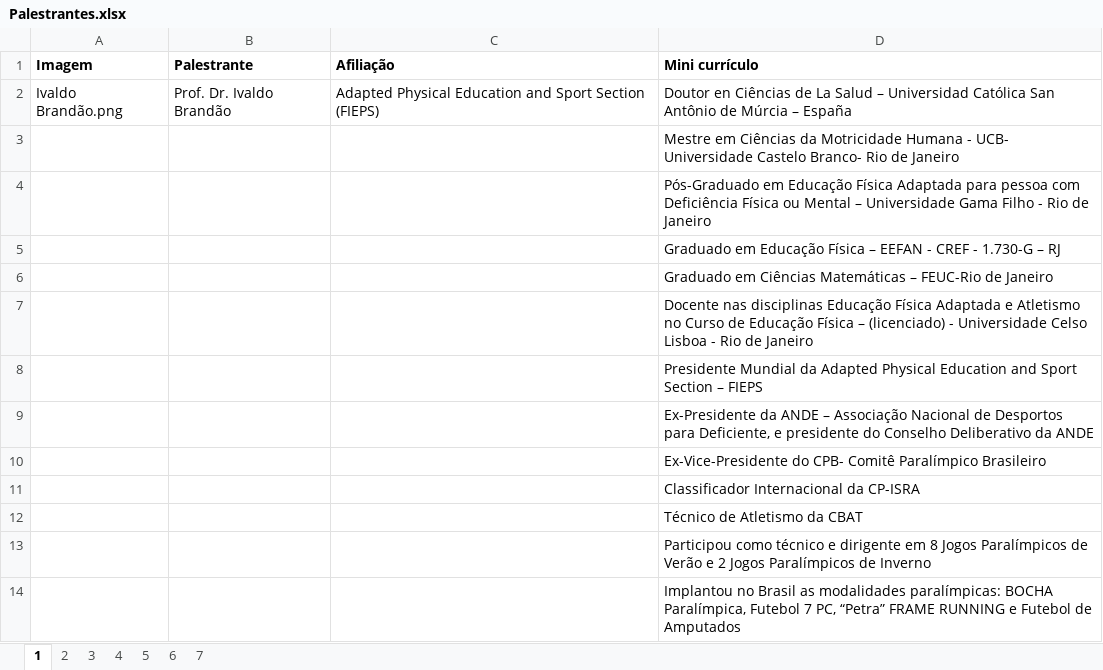
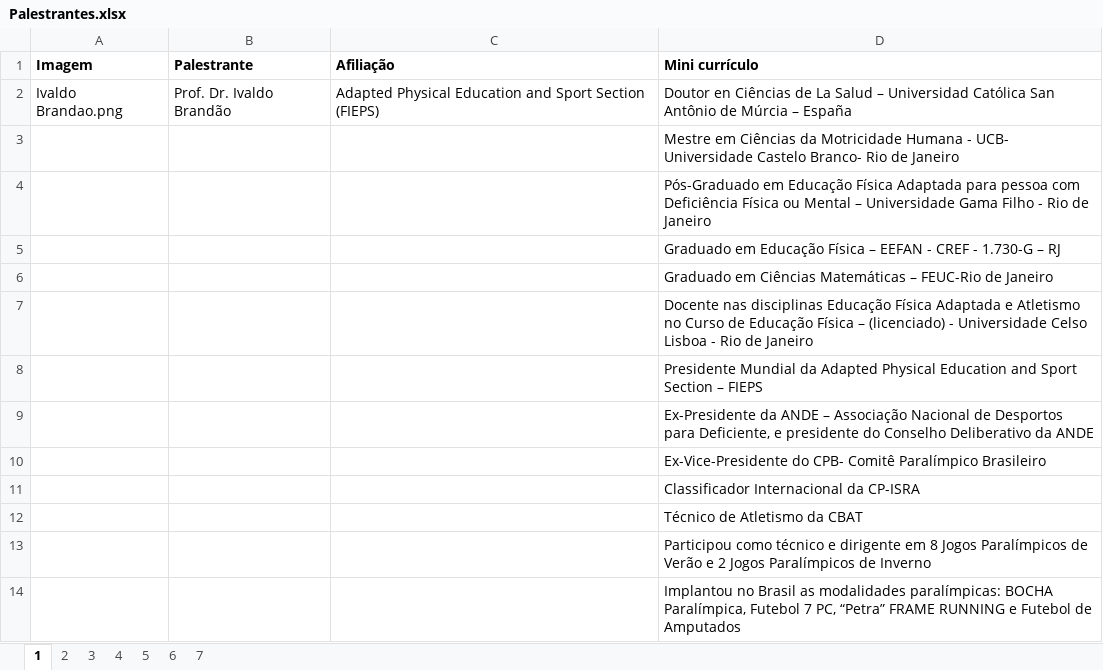
Before and after one commit to ppgcr-unisuam/simposio-paradesportivo-carioca-2023, an Excel workbook: 2023/Palestrantes.xlsx, sheet 1, drawn as a sheet; values as stored, in another font and other column widths than the file's, no borders; the diff names each change by its address in the sheet, - before the commit and + after, or states it on an @@ line.

```diff
--- a/2023/Palestrantes.xlsx (sheet 1)
+++ b/2023/Palestrantes.xlsx (sheet 1)
-A2 (Imagem): Ivaldo Brandão.png
+A2 (Imagem): Ivaldo Brandao.png
```
Also changed, not shown: sheet 7, docs/2023/Palestrantes.xlsx, 6 other files.
